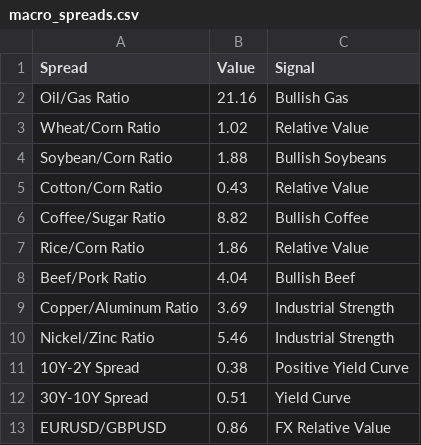
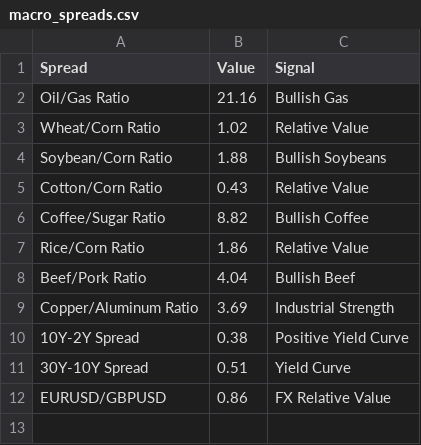
Before and after one commit to Rajatpatyal/Fred_Commodity_Yield, a CSV file: output/macro_spreads.csv, drawn as a sheet.

```diff
--- a/output/macro_spreads.csv
+++ b/output/macro_spreads.csv
@@ -9,3 +9,2 @@ Beef/Pork Ratio,4.04,Bullish Beef
 Copper/Aluminum Ratio,3.69,Industrial Strength
-Nickel/Zinc Ratio,5.46,Industrial Strength
 10Y-2Y Spread,0.38,Positive Yield Curve
```
Also changed, not shown: output/macro_opportunities.csv, output/macro_snapshot.csv, 6 other files.
